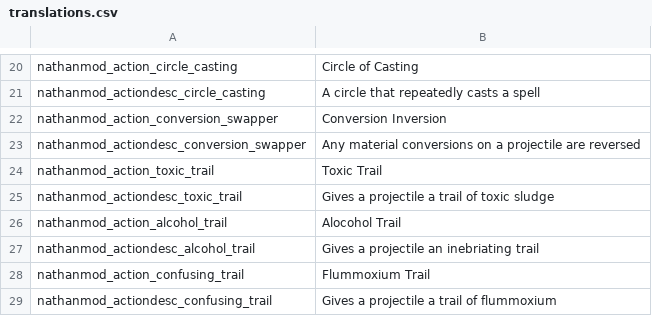
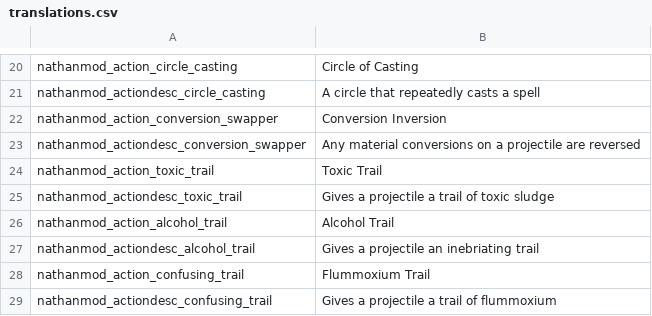
Before and after one commit to NathanSnail/nathanmod, a CSV file: files/translations.csv, drawn as a sheet; only a part is shown, gaps mark what is left out.

Commit message:
oop

```diff
--- a/files/translations.csv
+++ b/files/translations.csv
@@ -25,3 +25,3 @@ nathanmod_action_toxic_trail,Toxic Trail,,,,,,,,,,,,,
 nathanmod_actiondesc_toxic_trail,Gives a projectile a trail of toxic sludge,,,,,,,,,,,,,
-nathanmod_action_alcohol_trail,Alocohol Trail,,,,,,,,,,,,,
+nathanmod_action_alcohol_trail,Alcohol Trail,,,,,,,,,,,,,
 nathanmod_actiondesc_alcohol_trail,Gives a projectile an inebriating trail,,,,,,,,,,,,,
```
